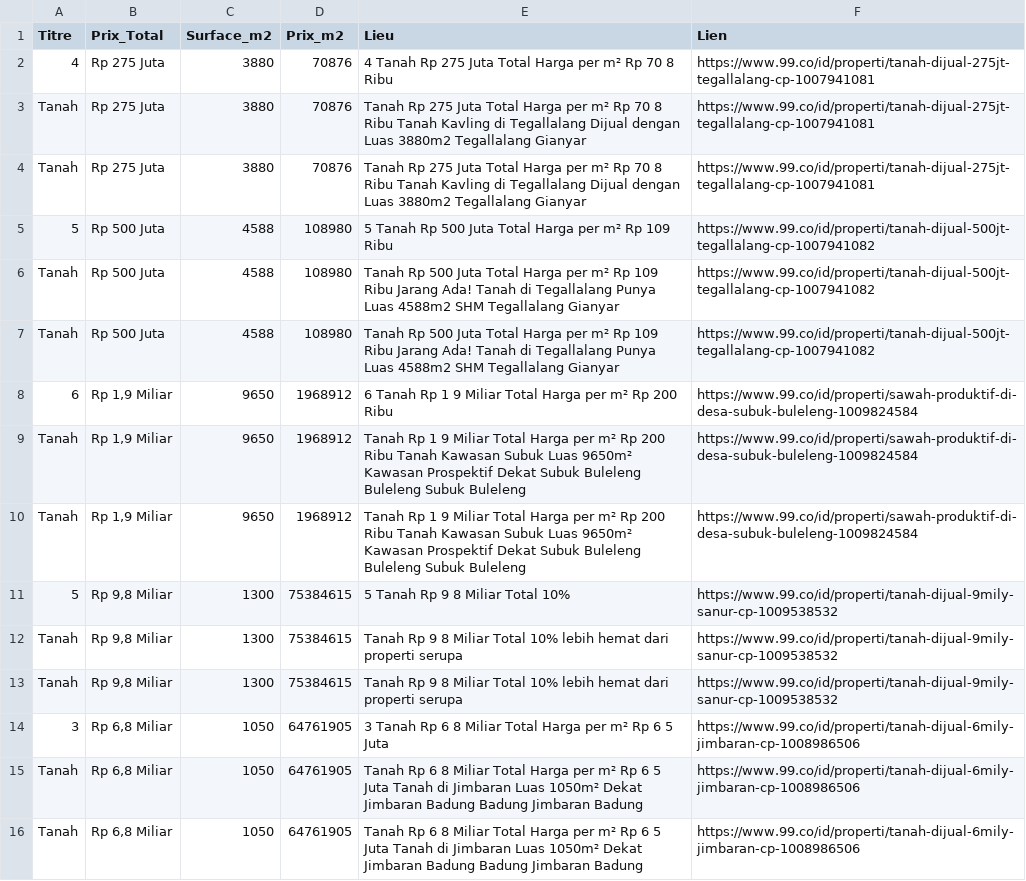
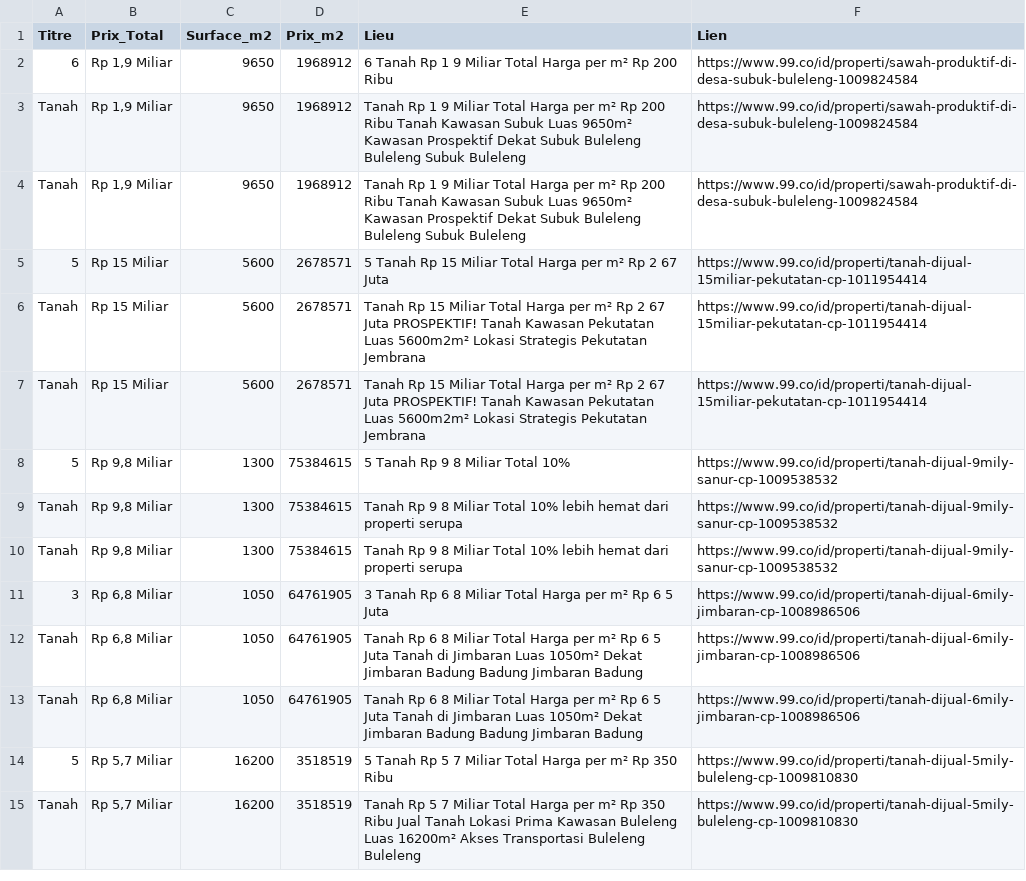
Before and after one commit to pedro432143219-prog/99co-scraper, a CSV file: resultats.csv, drawn as a sheet; only a part is shown; the shorter side is filled out with more unchanged rows.

```diff
--- a/resultats.csv
+++ b/resultats.csv
@@ -1,8 +1,2 @@
 Titre,Prix_Total,Surface_m2,Prix_m2,Lieu,Lien
-4,Rp 275 Juta,3880,70876,4  Tanah Rp 275 Juta Total Harga per m² Rp 70 8 Ribu,https://www.99.co/id/properti/tanah-dijual-275jt-tegallalang-cp-1007941081
-Tanah,Rp 275 Juta,3880,70876,Tanah Rp 275 Juta Total Harga per m² Rp 70 8 Ribu Tanah Kavling di Tegallalang Dijual dengan Luas 3880m2 Tegallalang  Gianyar,https://www.99.co/id/properti/tanah-dijual-275jt-tegallalang-cp-1007941081
-Tanah,Rp 275 Juta,3880,70876,Tanah Rp 275 Juta Total Harga per m² Rp 70 8 Ribu Tanah Kavling di Tegallalang Dijual dengan Luas 3880m2 Tegallalang  Gianyar,https://www.99.co/id/properti/tanah-dijual-275jt-tegallalang-cp-1007941081
-5,Rp 500 Juta,4588,108980,5  Tanah Rp 500 Juta Total Harga per m² Rp 109 Ribu,https://www.99.co/id/properti/tanah-dijual-500jt-tegallalang-cp-1007941082
-Tanah,Rp 500 Juta,4588,108980,Tanah Rp 500 Juta Total Harga per m² Rp 109 Ribu Jarang Ada! Tanah di Tegallalang Punya Luas 4588m2 SHM Tegallalang  Gianyar,https://www.99.co/id/properti/tanah-dijual-500jt-tegallalang-cp-1007941082
-Tanah,Rp 500 Juta,4588,108980,Tanah Rp 500 Juta Total Harga per m² Rp 109 Ribu Jarang Ada! Tanah di Tegallalang Punya Luas 4588m2 SHM Tegallalang  Gianyar,https://www.99.co/id/properti/tanah-dijual-500jt-tegallalang-cp-1007941082
 6,"Rp 1,9 Miliar",9650,1968912,6  Tanah Rp 1 9 Miliar Total Harga per m² Rp 200 Ribu,https://www.99.co/id/properti/sawah-produktif-di-desa-subuk-buleleng-1009824584
@@ -10,2 +4,5 @@ Tanah,"Rp 1,9 Miliar",9650,1968912,Tanah Rp 1 9 Miliar Total Harga per m² Rp 20
 Tanah,"Rp 1,9 Miliar",9650,1968912,Tanah Rp 1 9 Miliar Total Harga per m² Rp 200 Ribu Tanah Kawasan Subuk  Luas 9650m²  Kawasan Prospektif  Dekat Subuk  Buleleng  Buleleng Subuk  Buleleng,https://www.99.co/id/properti/sawah-produktif-di-desa-subuk-buleleng-1009824584
+5,Rp 15 Miliar,5600,2678571,5  Tanah Rp 15 Miliar Total Harga per m² Rp 2 67 Juta,https://www.99.co/id/properti/tanah-dijual-15miliar-pekutatan-cp-1011954414
+Tanah,Rp 15 Miliar,5600,2678571,Tanah Rp 15 Miliar Total Harga per m² Rp 2 67 Juta PROSPEKTIF! Tanah Kawasan Pekutatan  Luas 5600m2m²  Lokasi Strategis Pekutatan  Jembrana,https://www.99.co/id/properti/tanah-dijual-15miliar-pekutatan-cp-1011954414
+Tanah,Rp 15 Miliar,5600,2678571,Tanah Rp 15 Miliar Total Harga per m² Rp 2 67 Juta PROSPEKTIF! Tanah Kawasan Pekutatan  Luas 5600m2m²  Lokasi Strategis Pekutatan  Jembrana,https://www.99.co/id/properti/tanah-dijual-15miliar-pekutatan-cp-1011954414
 5,"Rp 9,8 Miliar",1300,75384615,5  Tanah Rp 9 8 Miliar Total 10%,https://www.99.co/id/properti/tanah-dijual-9mily-sanur-cp-1009538532
```
